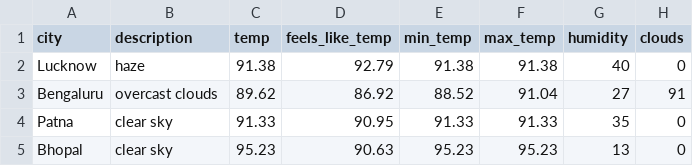
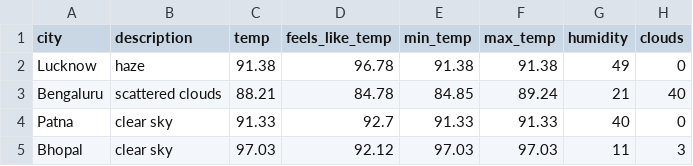
Before and after one commit to shantanu-sigmoid/python-airflow-tasks, a CSV file: store_files/weather_data.csv, drawn as a sheet.

```diff
--- a/store_files/weather_data.csv
+++ b/store_files/weather_data.csv
@@ -1,5 +1,5 @@
 city,description,temp,feels_like_temp,min_temp,max_temp,humidity,clouds
-Lucknow,haze,91.38,92.79,91.38,91.38,40,0
-Bengaluru,overcast clouds,89.62,86.92,88.52,91.04,27,91
-Patna,clear sky,91.33,90.95,91.33,91.33,35,0
-Bhopal,clear sky,95.23,90.63,95.23,95.23,13,0
+Lucknow,haze,91.38,96.78,91.38,91.38,49,0
+Bengaluru,scattered clouds,88.21,84.78,84.85,89.24,21,40
+Patna,clear sky,91.33,92.7,91.33,91.33,40,0
+Bhopal,clear sky,97.03,92.12,97.03,97.03,11,3
```
Also changed, not shown: 4 other files.
